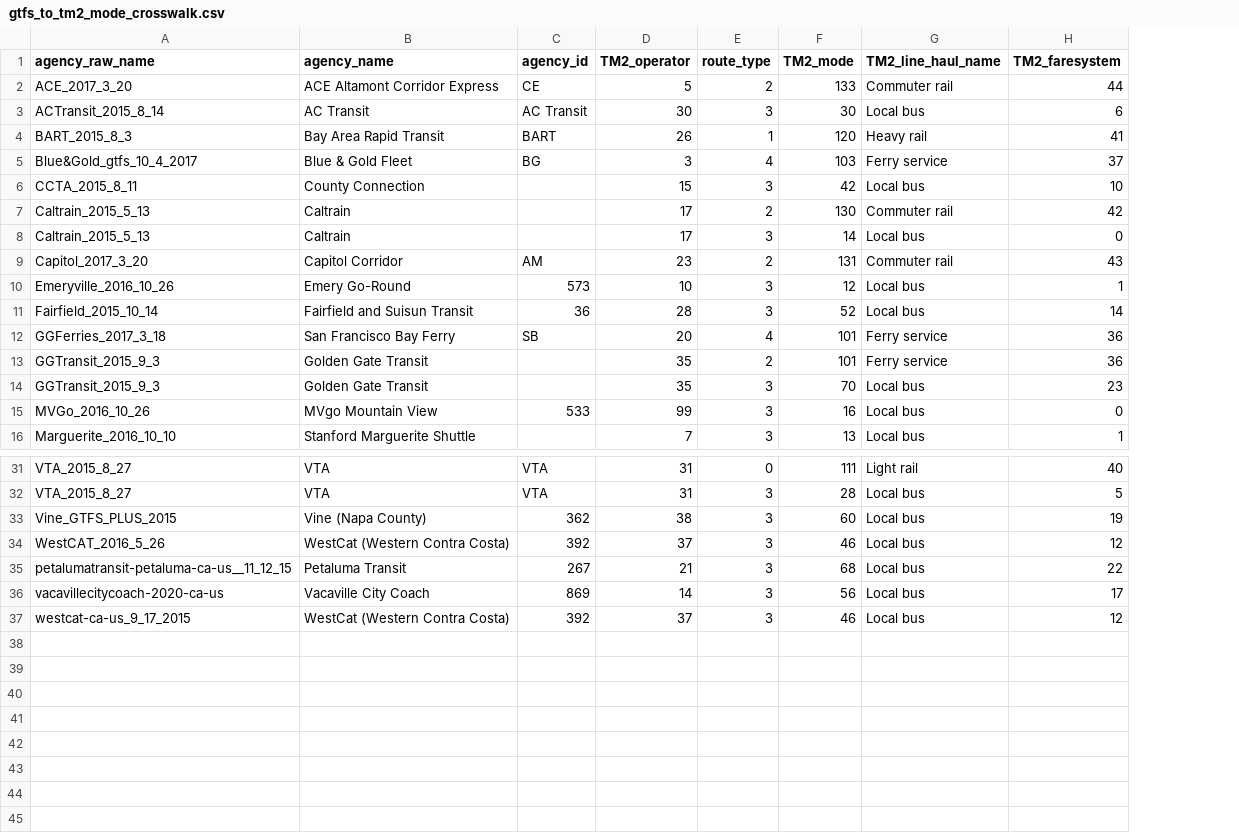
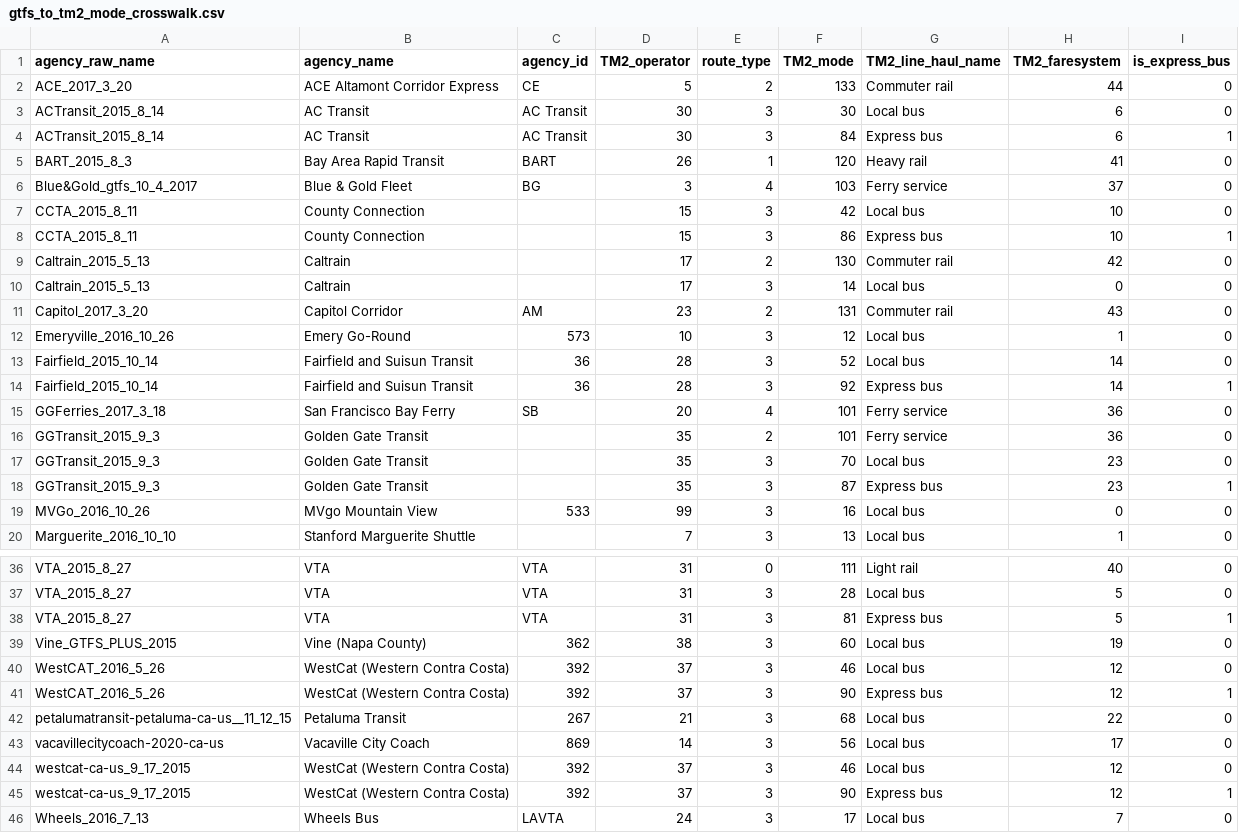
Before and after one commit to wsp-sag/Lasso, a CSV file: mtc_data/lookups/gtfs_to_tm2_mode_crosswalk.csv, drawn as a sheet; only a part is shown, gaps mark what is left out; addresses are those after the commit; the diff covers the shown part only; the diff names each change by its address in the sheet, - before the commit and + after, or states it on an @@ line.

Commit message:
tap methods and express bus method

```diff
--- a/mtc_data/lookups/gtfs_to_tm2_mode_crosswalk.csv
+++ b/mtc_data/lookups/gtfs_to_tm2_mode_crosswalk.csv
+column I (is_express_bus), rows 2-3: 0 | 0; rows 5-7: all 0; rows 9-13: all 0; rows 15-17: all 0; rows 19-20: 0 | 0; rows 36-37: 0 | 0; rows 39-40: 0 | 0; rows 42-44: all 0
+row 4: ACTransit_2015_8_14 | AC Transit | AC Transit | 30 | 3 | 84 | Express bus | 6 | 1
+row 8: CCTA_2015_8_11 | County Connection |  | 15 | 3 | 86 | Express bus | 10 | 1
+row 14: Fairfield_2015_10_14 | Fairfield and Suisun Transit | 36 | 28 | 3 | 92 | Express bus | 14 | 1
+row 18: GGTransit_2015_9_3 | Golden Gate Transit |  | 35 | 3 | 87 | Express bus | 23 | 1
+row 38: VTA_2015_8_27 | VTA | VTA | 31 | 3 | 81 | Express bus | 5 | 1
+row 41: WestCAT_2016_5_26 | WestCat (Western Contra Costa) | 392 | 37 | 3 | 90 | Express bus | 12 | 1
+row 45: westcat-ca-us_9_17_2015 | WestCat (Western Contra Costa) | 392 | 37 | 3 | 90 | Express bus | 12 | 1
+row 46: Wheels_2016_7_13 | Wheels Bus | LAVTA | 24 | 3 | 17 | Local bus | 7 | 0
```
Also changed, not shown: 1 added row elsewhere in this file, 9 other files.
